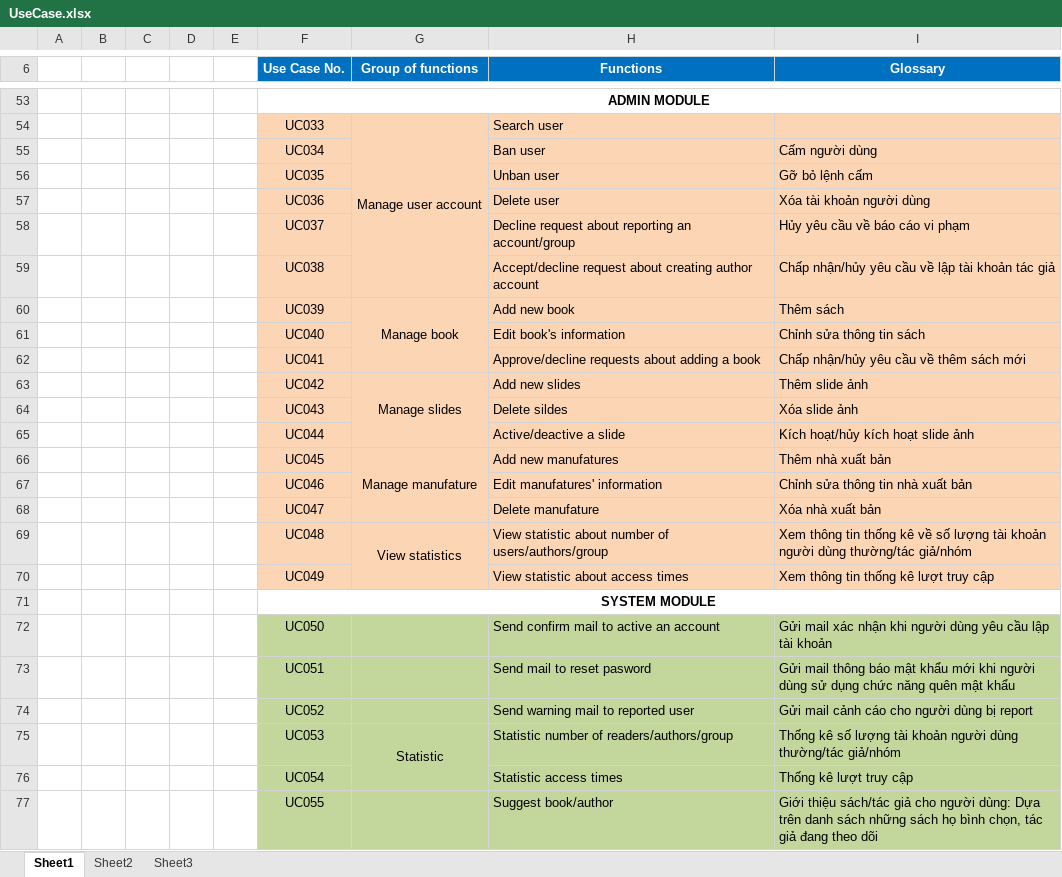
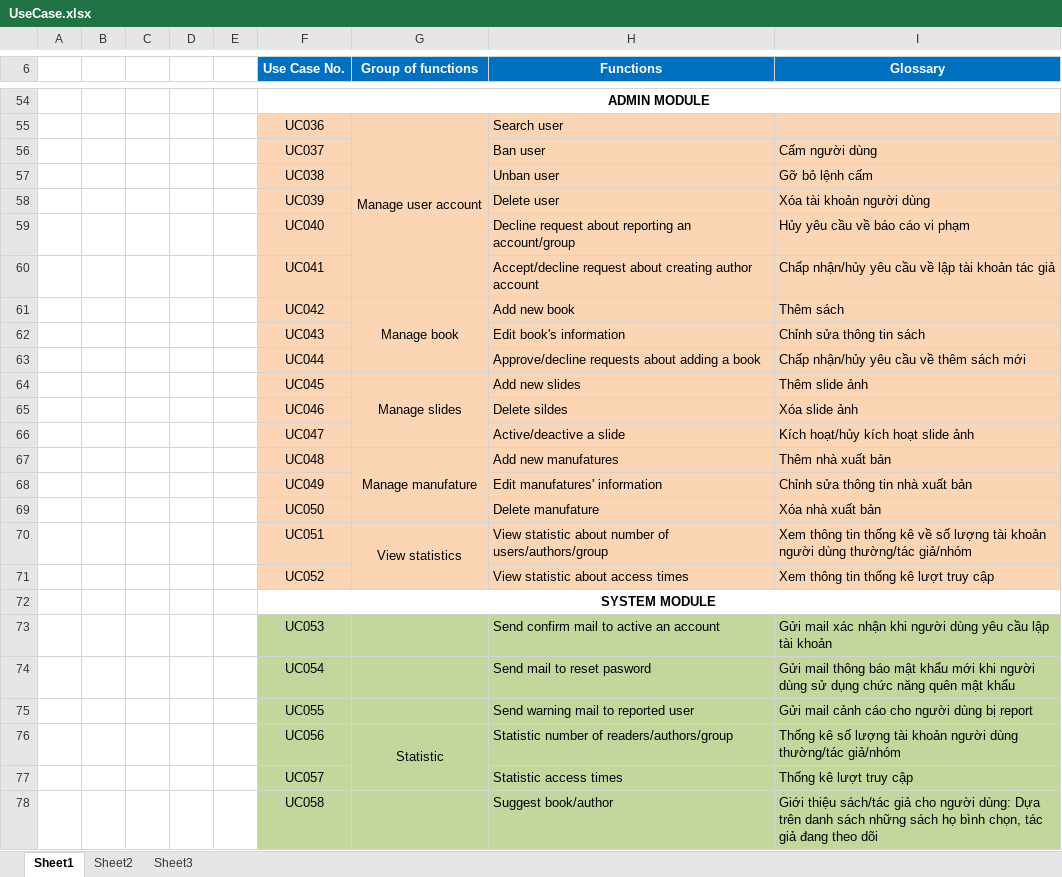
Before and after one commit to sangnvus/201609JS02, an Excel workbook: WIP/Users/HuyenPT/UseCase.xlsx, sheet Sheet1, drawn as a sheet; only a part is shown, gaps mark what is left out; values as stored, in another font and other column widths than the file's, no borders; addresses are those after the commit; the diff covers the shown part only; the diff names each change by its address in the sheet, - before the commit and + after, or states it on an @@ line.

Commit message:
Update UseCase

```diff
--- a/WIP/Users/HuyenPT/UseCase.xlsx (sheet Sheet1)
+++ b/WIP/Users/HuyenPT/UseCase.xlsx (sheet Sheet1)
-F55 (Use Case No.): UC033
+F55 (Use Case No.): UC036
-F56 (Use Case No.): UC034
+F56 (Use Case No.): UC037
-F57 (Use Case No.): UC035
+F57 (Use Case No.): UC038
-F58 (Use Case No.): UC036
+F58 (Use Case No.): UC039
-F59 (Use Case No.): UC037
+F59 (Use Case No.): UC040
-F60 (Use Case No.): UC038
+F60 (Use Case No.): UC041
-F61 (Use Case No.): UC039
+F61 (Use Case No.): UC042
-F62 (Use Case No.): UC040
+F62 (Use Case No.): UC043
-F63 (Use Case No.): UC041
+F63 (Use Case No.): UC044
-F64 (Use Case No.): UC042
+F64 (Use Case No.): UC045
-F65 (Use Case No.): UC043
+F65 (Use Case No.): UC046
-F66 (Use Case No.): UC044
+F66 (Use Case No.): UC047
-F67 (Use Case No.): UC045
+F67 (Use Case No.): UC048
-F68 (Use Case No.): UC046
+F68 (Use Case No.): UC049
-F69 (Use Case No.): UC047
+F69 (Use Case No.): UC050
-F70 (Use Case No.): UC048
+F70 (Use Case No.): UC051
-F71 (Use Case No.): UC049
+F71 (Use Case No.): UC052
-F73 (Use Case No.): UC050
+F73 (Use Case No.): UC053
-F74 (Use Case No.): UC051
+F74 (Use Case No.): UC054
-F75 (Use Case No.): UC052
+F75 (Use Case No.): UC055
-F76 (Use Case No.): UC053
+F76 (Use Case No.): UC056
-F77 (Use Case No.): UC054
+F77 (Use Case No.): UC057
-F78 (Use Case No.): UC055
+F78 (Use Case No.): UC058
```
Also changed, not shown: 1 added row and 21 edited cells elsewhere in this sheet.
